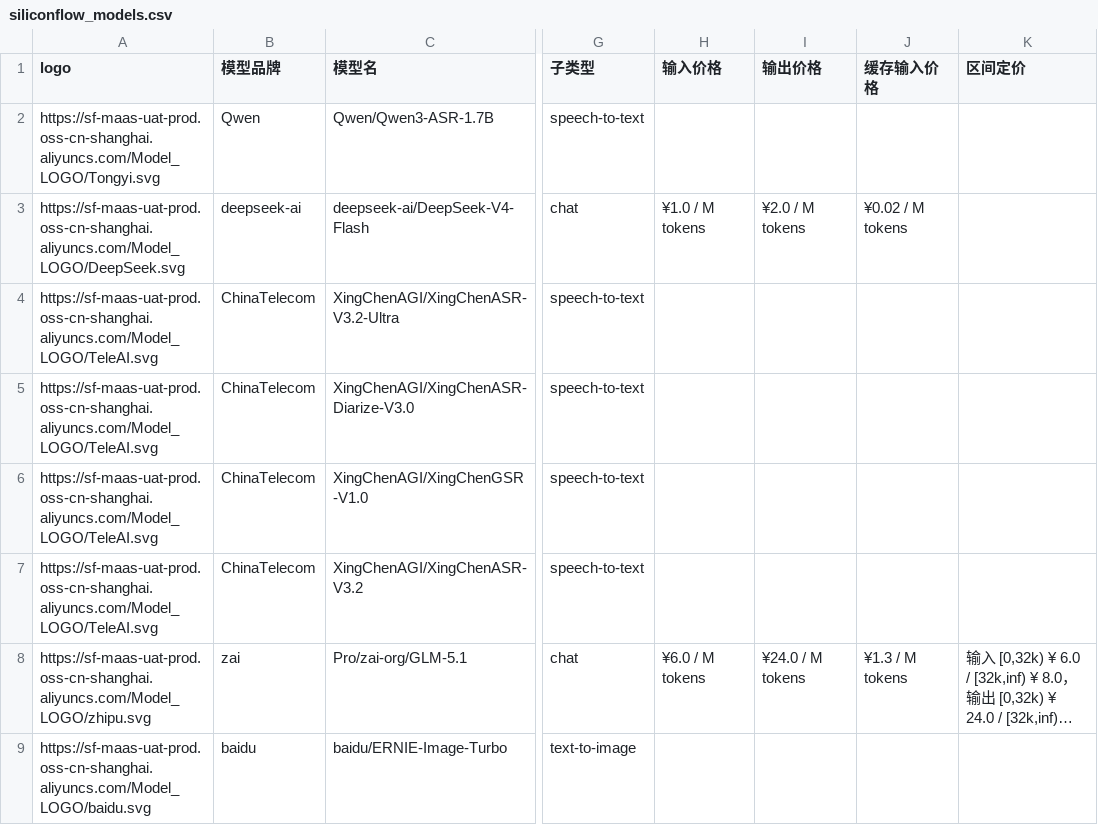
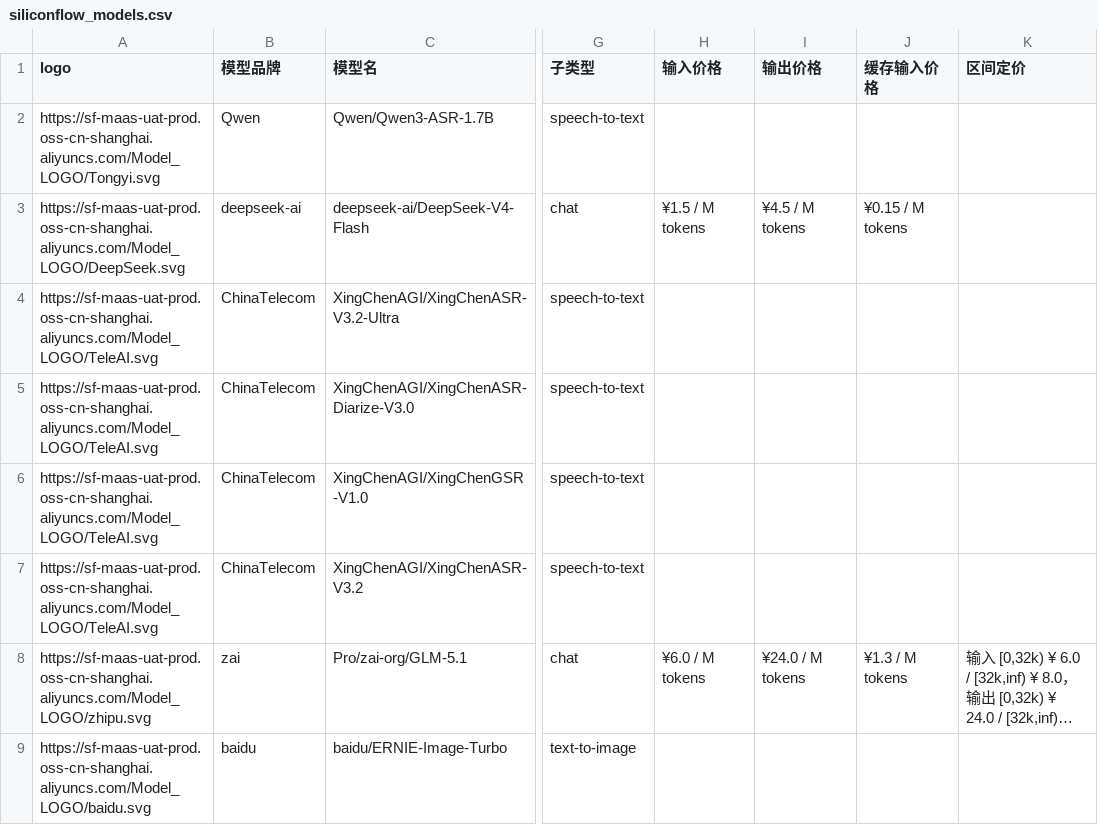
Before and after one commit to 3plus10i/siliconflow-models, a CSV file: public/data/siliconflow_models.csv, drawn as a sheet; only a part is shown, gaps mark what is left out; long unchanged cells end in …; the diff names each change by its address in the sheet, - before the commit and + after, or states it on an @@ line.

```diff
--- a/public/data/siliconflow_models.csv
+++ b/public/data/siliconflow_models.csv
-H3 (输入价格): ¥1.0 / M tokens
+H3 (输入价格): ¥1.5 / M tokens
-I3 (输出价格): ¥2.0 / M tokens
+I3 (输出价格): ¥4.5 / M tokens
-J3 (缓存输入价格): ¥0.02 / M tokens
+J3 (缓存输入价格): ¥0.15 / M tokens
```
Also changed, not shown: 2 other files.
